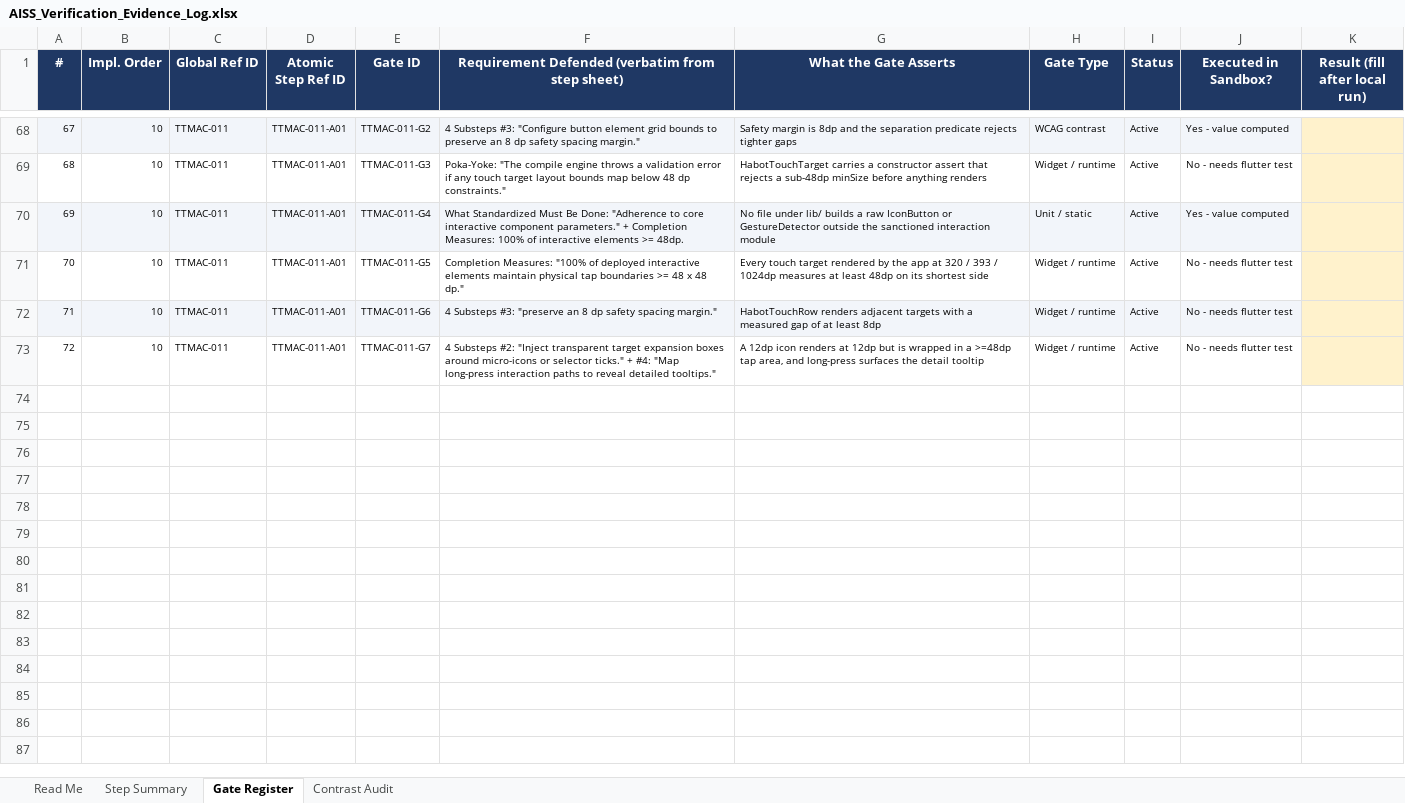
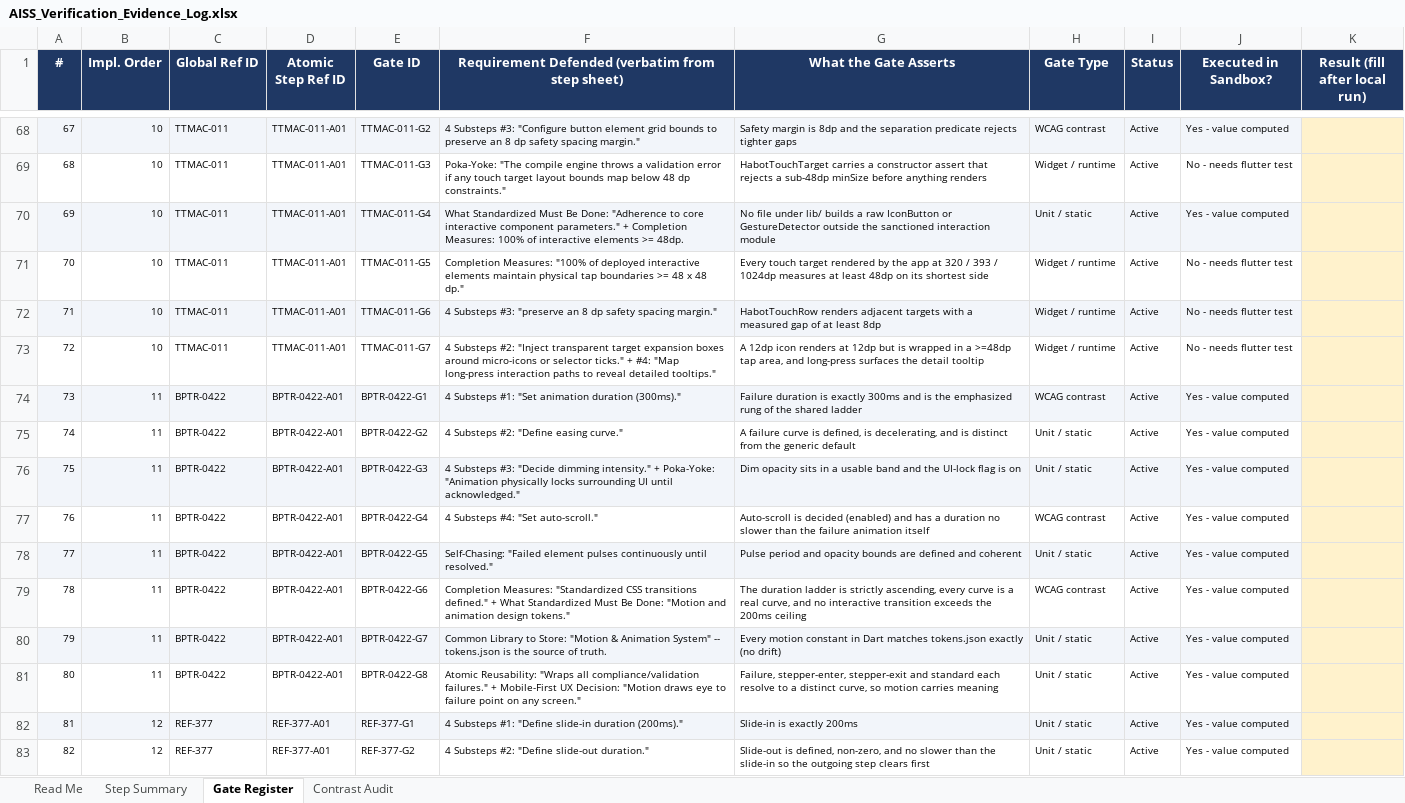
Before and after one commit to varal-uae/UDF, an Excel workbook: Others/Fredrick/AISS_Verification_Evidence_Log.xlsx, sheet Gate Register, drawn as a sheet; only a part is shown, gaps mark what is left out; values as stored, in another font and other column widths than the file's, no borders; charts and pictures not drawn; the diff covers the shown part only; the diff names each change by its address in the sheet, - before the commit and + after, or states it on an @@ line.

```diff
--- a/Others/Fredrick/AISS_Verification_Evidence_Log.xlsx (sheet Gate Register)
+++ b/Others/Fredrick/AISS_Verification_Evidence_Log.xlsx (sheet Gate Register)
+row 74: 73 | 11 | BPTR-0422 | BPTR-0422-A01 | BPTR-0422-G1 | 4 Substeps #1: "Set animation duration (300ms)." | Failure duration is exactly 300ms and is the emphasized rung of the shared ladder | WCAG contrast | Active | Yes - value computed
+row 75: 74 | 11 | BPTR-0422 | BPTR-0422-A01 | BPTR-0422-G2 | 4 Substeps #2: "Define easing curve." | A failure curve is defined, is decelerating, and is distinct from the generic default | Unit / static | Active | Yes - value computed
+row 76: 75 | 11 | BPTR-0422 | BPTR-0422-A01 | BPTR-0422-G3 | 4 Substeps #3: "Decide dimming intensity." + Poka-Yoke: "Animation physically locks surrounding UI until acknowledged." | Dim opacity sits in a usable band and the UI-lock flag is on | Unit / static | Active | Yes - value computed
+row 77: 76 | 11 | BPTR-0422 | BPTR-0422-A01 | BPTR-0422-G4 | 4 Substeps #4: "Set auto-scroll." | Auto-scroll is decided (enabled) and has a duration no slower than the failure animation itself | WCAG contrast | Active | Yes - value computed
+row 78: 77 | 11 | BPTR-0422 | BPTR-0422-A01 | BPTR-0422-G5 | Self-Chasing: "Failed element pulses continuously until resolved." | Pulse period and opacity bounds are defined and coherent | Unit / static | Active | Yes - value computed
+row 79: 78 | 11 | BPTR-0422 | BPTR-0422-A01 | BPTR-0422-G6 | Completion Measures: "Standardized CSS transitions defined." + What Standardized Must Be Done: "Motion and animation design tokens." | The duration ladder is strictly ascending, every curve is a real curve, and no interactive transition exceeds the 200ms ceiling | WCAG contrast | Active | Yes - value computed
+row 80: 79 | 11 | BPTR-0422 | BPTR-0422-A01 | BPTR-0422-G7 | Common Library to Store: "Motion & Animation System" -- tokens.json is the source of truth. | Every motion constant in Dart matches tokens.json exactly (no drift) | Unit / static | Active | Yes - value computed
+row 81: 80 | 11 | BPTR-0422 | BPTR-0422-A01 | BPTR-0422-G8 | Atomic Reusability: "Wraps all compliance/validation failures." + Mobile-First UX Decision: "Motion draws eye to failure point on any screen." | Failure, stepper-enter, stepper-exit and standard each resolve to a distinct curve, so motion carries meaning | Unit / static | Active | Yes - value computed
+row 82: 81 | 12 | REF-377 | REF-377-A01 | REF-377-G1 | 4 Substeps #1: "Define slide-in duration (200ms)." | Slide-in is exactly 200ms | Unit / static | Active | Yes - value computed
+row 83: 82 | 12 | REF-377 | REF-377-A01 | REF-377-G2 | 4 Substeps #2: "Define slide-out duration." | Slide-out is defined, non-zero, and no slower than the slide-in so the outgoing step clears first | Unit / static | Active | Yes - value computed
```
Also changed, not shown: 60 added rows elsewhere in this sheet, sheet Step Summary, sheet Read Me, formulas that keep their value, 34 other files.
